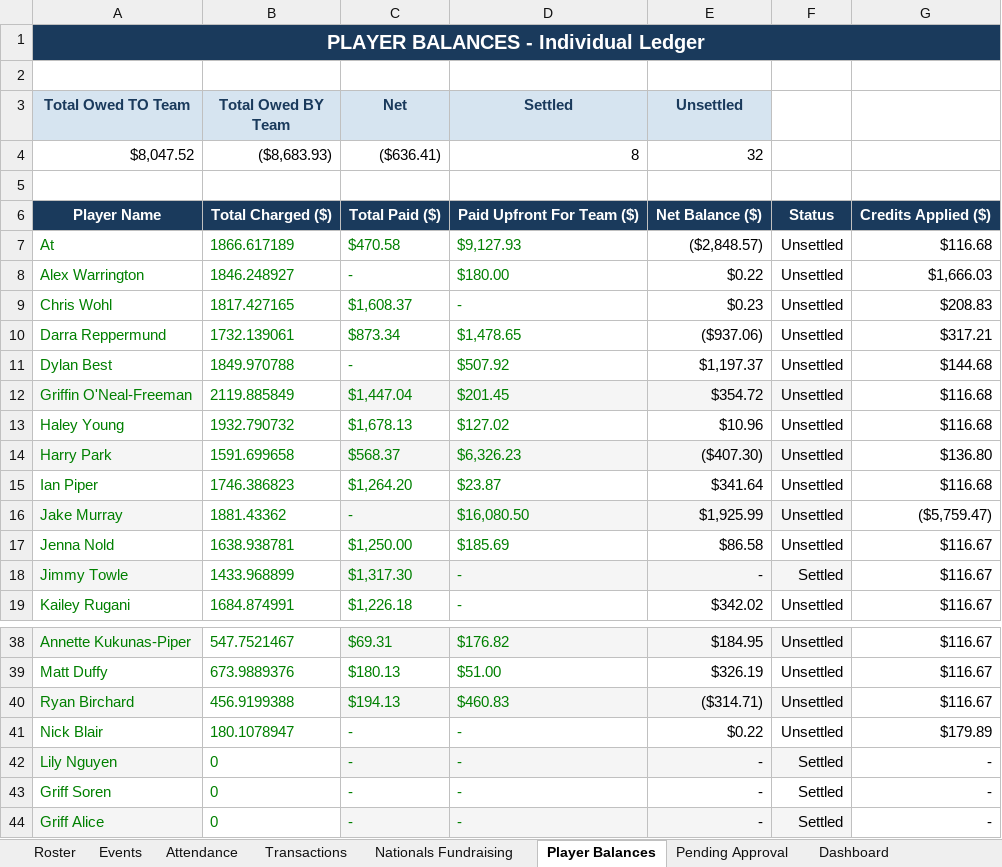
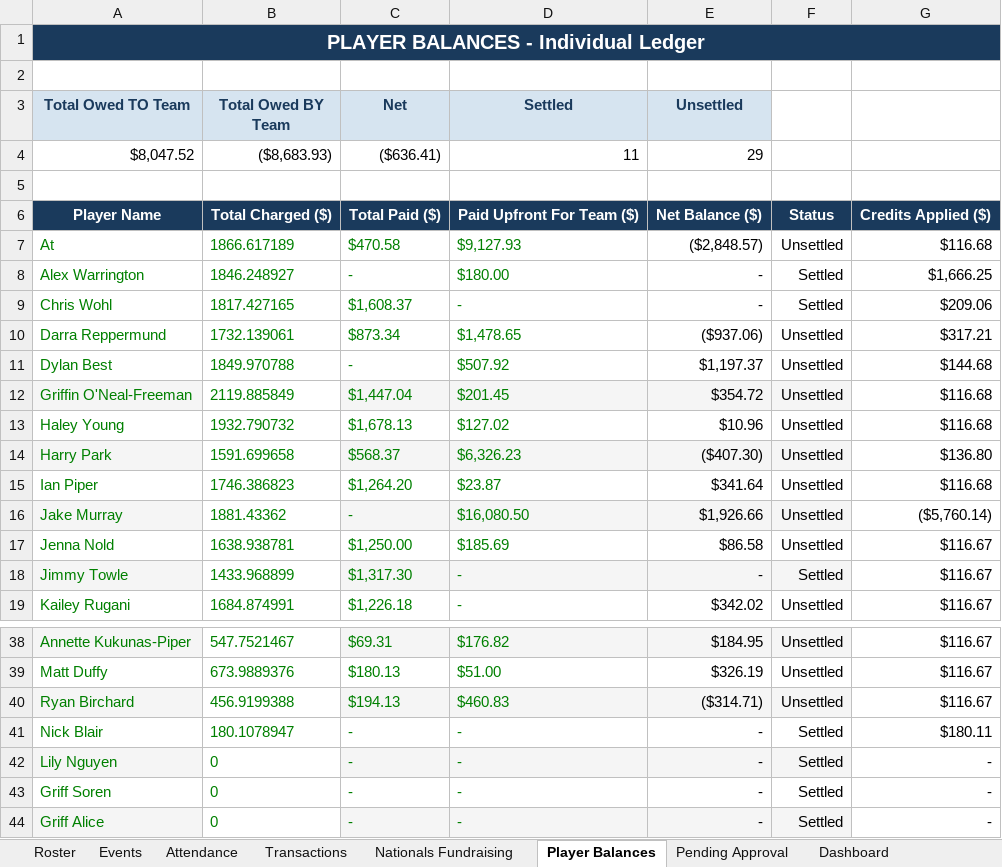
Before and after one commit to jakepmurray/port-finances-26, an Excel workbook: finance_data.xlsx, sheet Player Balances, drawn as a sheet; only a part is shown, gaps mark what is left out; values as stored, in another font and other column widths than the file's, no borders; charts and pictures not drawn; the diff names each change by its address in the sheet, - before the commit and + after, or states it on an @@ line.

Commit message:
Jake covers remaining sub-$1 balances for Chris, Alex Warrington, and Nick Blair

```diff
--- a/finance_data.xlsx (sheet Player Balances)
+++ b/finance_data.xlsx (sheet Player Balances)
-D4 (Settled): 8
+D4 (Settled): 11
-E4 (Unsettled): 32
+E4 (Unsettled): 29
-E8 (Unsettled): $0.22
+E8 (Unsettled): -
-F8:F9: Unsettled
+F8:F9: Settled
-G8: $1,666.03
+G8: $1,666.25
-E9 (Unsettled): $0.23
+E9 (Unsettled): -
-G9: $208.83
+G9: $209.06
-E16 (Unsettled): $1,925.99
+E16 (Unsettled): $1,926.66
-G16: ($5,759.47)
+G16: ($5,760.14)
-E41 (Unsettled): $0.22
+E41 (Unsettled): -
-F41: Unsettled
+F41: Settled
-G41: $179.89
+G41: $180.11
```
Also changed, not shown: sheet Transactions.
